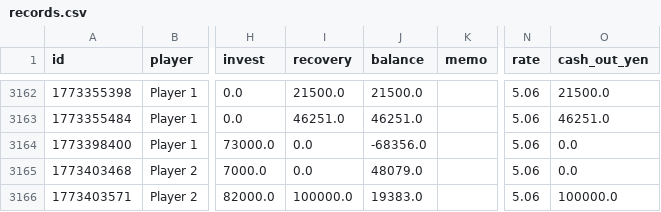
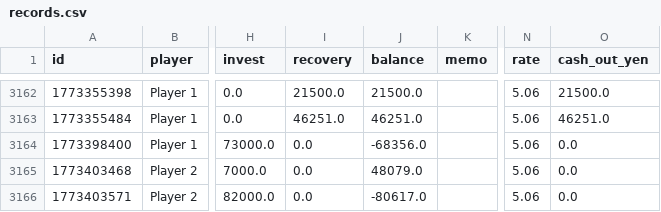
Before and after one commit to nabesaka499-netizen/my-pachinko-ledger, a CSV file: records.csv, drawn as a sheet; only a part is shown, gaps mark what is left out; the diff names each change by its address in the sheet, - before the commit and + after, or states it on an @@ line.

Commit message:
Update @ 2026-03-13 21:08

```diff
--- a/records.csv
+++ b/records.csv
-I3166 (recovery): 100000.0
+I3166 (recovery): 0.0
-J3166 (balance): 19383.0
+J3166 (balance): -80617.0
-O3166 (cash_out_yen): 100000.0
+O3166 (cash_out_yen): 0.0
```
